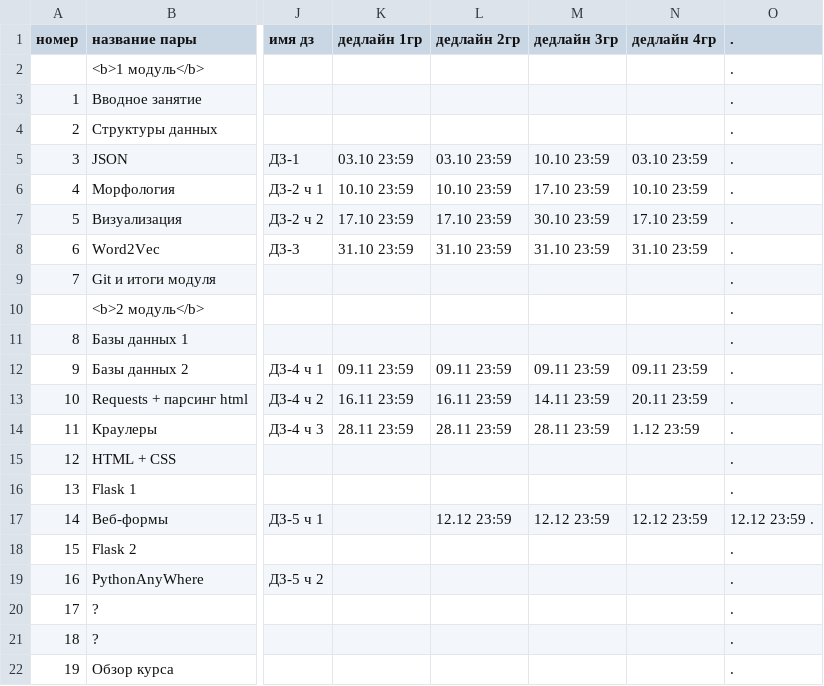
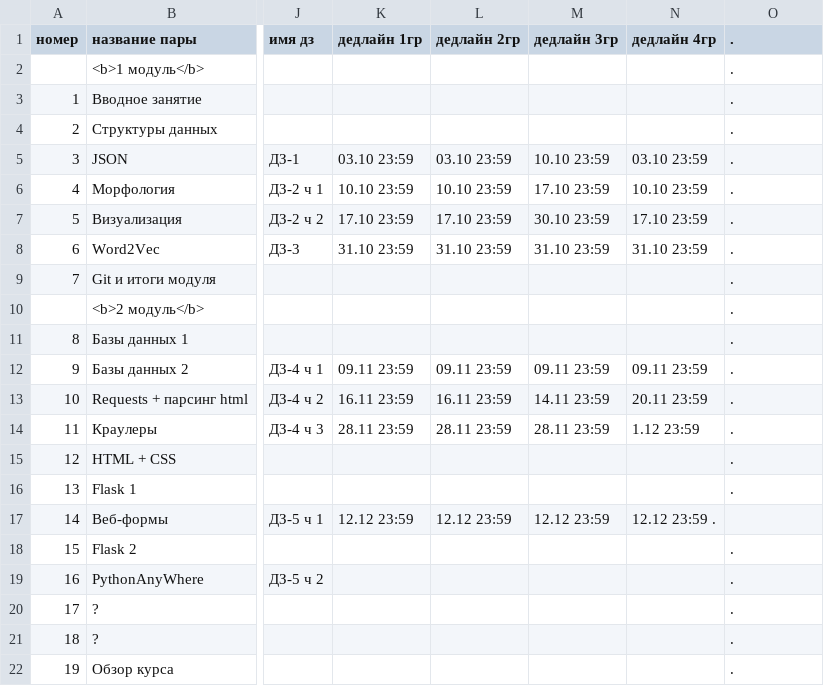
Before and after one commit to hse-ling-python/hse-python-2nd-2019.github.io, a TSV file: schedule.tsv, drawn as a sheet; only a part is shown, gaps mark what is left out; the diff names each change by its address in the sheet, - before the commit and + after, or states it on an @@ line.

Commit message:
Update schedule.tsv

```diff
--- a/schedule.tsv
+++ b/schedule.tsv
-K17 (дедлайн 1гр): (empty)
+K17 (дедлайн 1гр): 12.12 23:59
-N17 (дедлайн 4гр): 12.12 23:59
+N17 (дедлайн 4гр): 12.12 23:59 .
-O17 (.): 12.12 23:59 .
+O17 (.): (empty)
```
